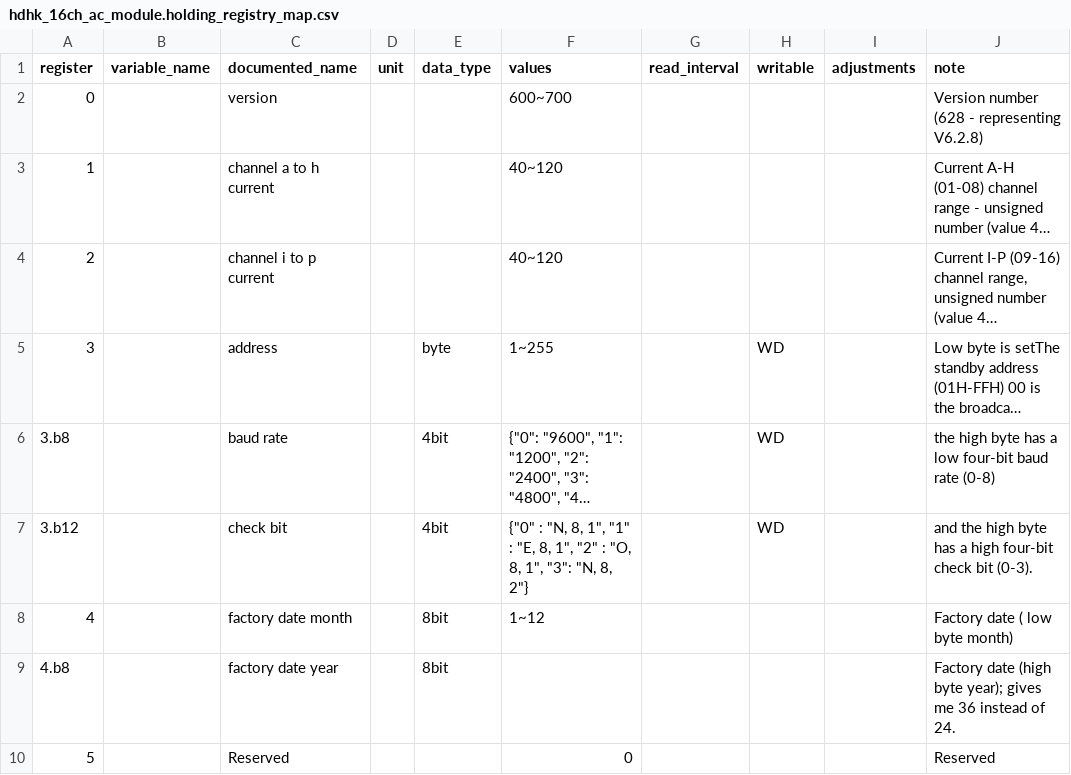
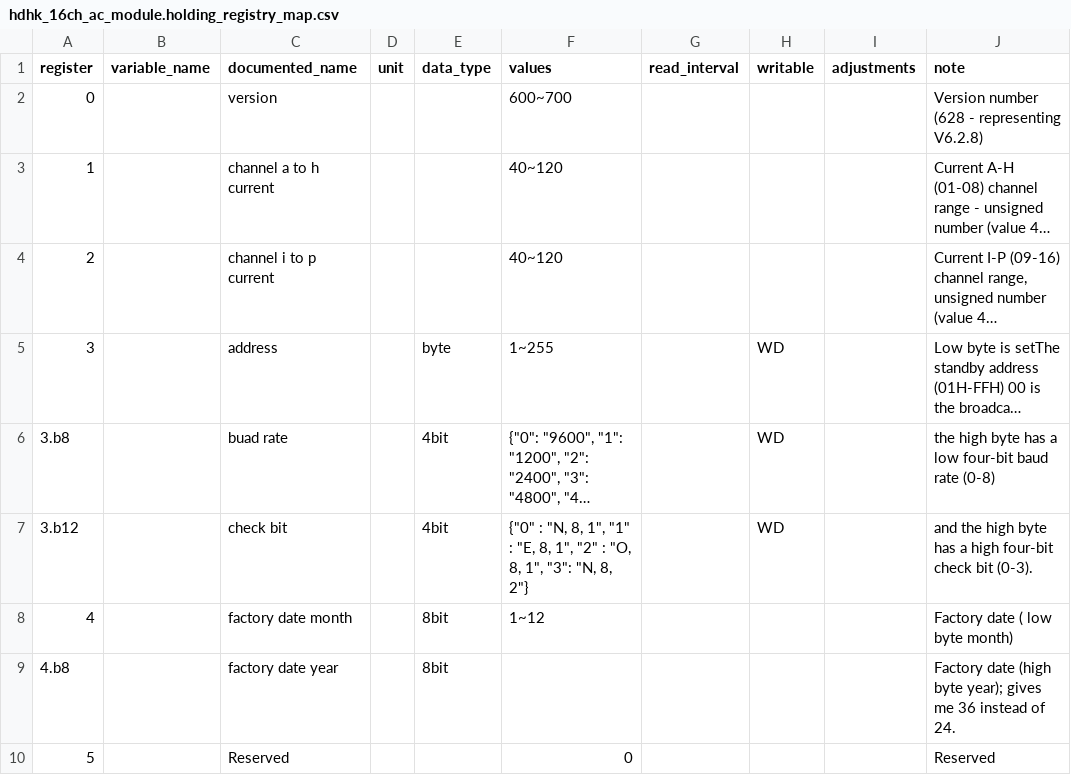
Before and after one commit to BuxtonCalvin/MultiProtocolGateway, a CSV file: protocols/hdhk/hdhk_16ch_ac_module.holding_registry_map.csv, drawn as a sheet; only a part is shown; long unchanged cells end in …; the diff names each change by its address in the sheet, - before the commit and + after, or states it on an @@ line.

```diff
--- a/protocols/hdhk/hdhk_16ch_ac_module.holding_registry_map.csv
+++ b/protocols/hdhk/hdhk_16ch_ac_module.holding_registry_map.csv
-C6 (documented_name): baud rate
+C6 (documented_name): buad rate
```
Also changed, not shown: protocols/eg4/eg4_ll_s.holding_registry_map.csv, protocols/next_power/next_power_victor_nm_re.holding_registry_map.csv, 23 other files.
